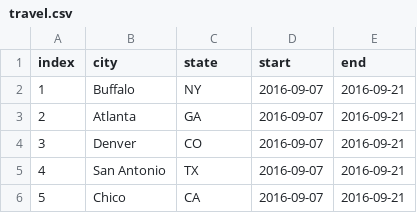
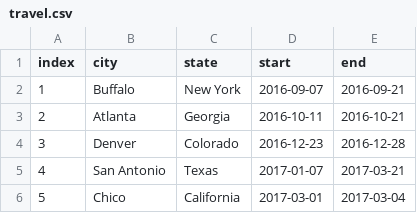
Before and after one commit to eginter/SpringMVC_CRUD, a CSV file: WebContent/WEB-INF/travel.csv, drawn as a sheet.

```diff
--- a/WebContent/WEB-INF/travel.csv
+++ b/WebContent/WEB-INF/travel.csv
@@ -1,6 +1,6 @@
 index,city,state,start,end
-1,Buffalo,NY,2016-09-07,2016-09-21
-2,Atlanta,GA,2016-09-07,2016-09-21
-3,Denver,CO,2016-09-07,2016-09-21
-4,San Antonio,TX,2016-09-07,2016-09-21
-5,Chico,CA,2016-09-07,2016-09-21
+1,Buffalo,New York,2016-09-07,2016-09-21
+2,Atlanta,Georgia,2016-10-11,2016-10-21
+3,Denver,Colorado,2016-12-23,2016-12-28
+4,San Antonio,Texas,2017-01-07,2017-03-21
+5,Chico,California,2017-03-01,2017-03-04
```
Also changed, not shown: 9 other files.
